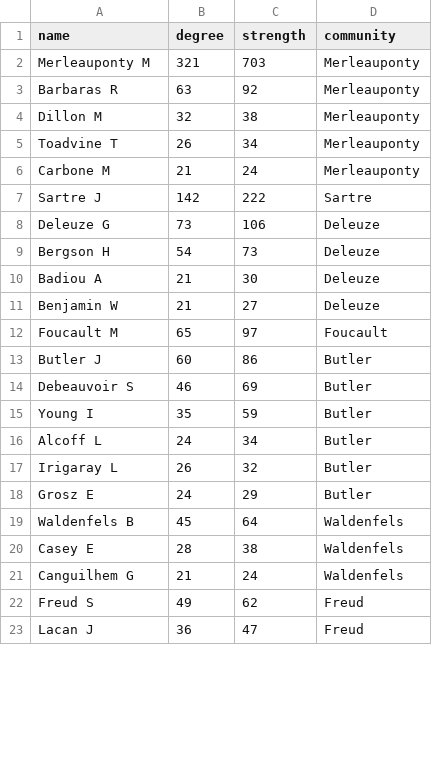
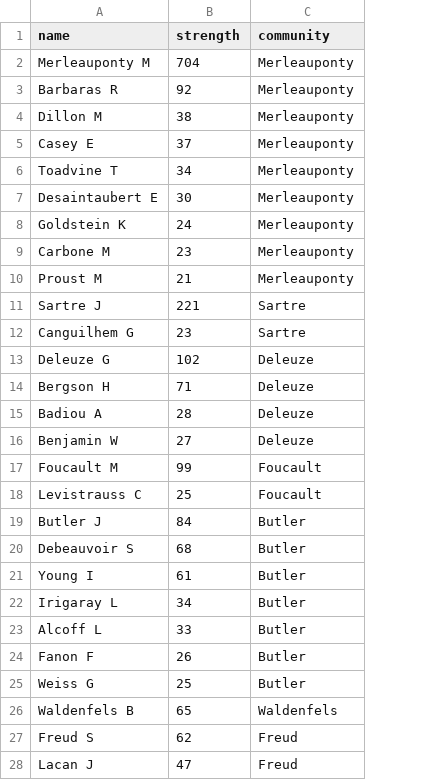
Before and after one commit to jyoshimi/scientometrics, a CSV file: results/merleauponty_tops.csv, drawn as a sheet; only a part is shown; removed rows and columns are numbered as before the commit, all else as after; the diff covers the shown part only; the diff names each change by its address in the sheet, - before the commit and + after, or states it on an @@ line.

```diff
--- a/results/merleauponty_tops.csv
+++ b/results/merleauponty_tops.csv
-column B (degree), rows 2-15: 321 | 63 | 32 | 26 | 21 | 142 | 73 | 54 | 21 | 21 | 65 | 60 | 46 | 35; row 17: 26; row 19: 45; rows 22-23: 49 | 36
-B2 (strength): 703
+B2 (strength): 704
+row 5: Casey E | 37 | Merleauponty
+row 7: Desaintaubert E | 30 | Merleauponty
+row 8: Goldstein K | 24 | Merleauponty
-B9 (strength): 24
+B9 (strength): 23
+row 10: Proust M | 21 | Merleauponty
-B11 (strength): 222
+B11 (strength): 221
+row 12: Canguilhem G | 23 | Sartre
-B13 (strength): 106
+B13 (strength): 102
-B14 (strength): 73
+B14 (strength): 71
-B15 (strength): 30
+B15 (strength): 28
-B17 (strength): 97
+B17 (strength): 99
+row 18: Levistrauss C | 25 | Foucault
-B19 (strength): 86
+B19 (strength): 84
-B20 (strength): 69
+B20 (strength): 68
-B21 (strength): 59
+B21 (strength): 61
-row 16: Alcoff L | 24 | 34 | Butler
-B22 (strength): 32
+B22 (strength): 34
-row 18: Grosz E | 24 | 29 | Butler
+row 23: Alcoff L | 33 | Butler
+row 24: Fanon F | 26 | Butler
+row 25: Weiss G | 25 | Butler
-B26 (strength): 64
+B26 (strength): 65
-row 20: Casey E | 28 | 38 | Waldenfels
-row 21: Canguilhem G | 21 | 24 | Waldenfels
```
Also changed, not shown: 4 added rows and 2 edited cells elsewhere in this file, data/processed/name_changes.csv, results/citation_complete_stats.csv, 21 other files.
